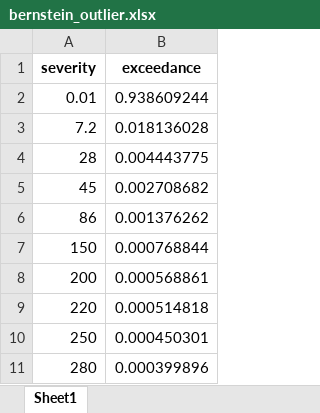
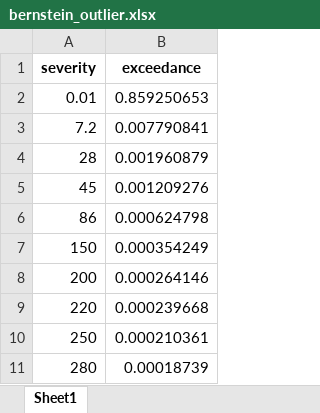
Before and after one commit to DevInnovationLab/pandemic_model_public, an Excel workbook: pandemic-loss-modeling/exceedance_results/bernstein_outlier.xlsx, sheet Sheet1, drawn as a sheet; values as stored, in another font and other column widths than the file's, no borders; the diff names each change by its address in the sheet, - before the commit and + after, or states it on an @@ line.

```diff
--- a/pandemic-loss-modeling/exceedance_results/bernstein_outlier.xlsx (sheet Sheet1)
+++ b/pandemic-loss-modeling/exceedance_results/bernstein_outlier.xlsx (sheet Sheet1)
-B2 (exceedance): 0.938609244
+B2 (exceedance): 0.859250653
-B3 (exceedance): 0.018136028
+B3 (exceedance): 0.007790841
-B4 (exceedance): 0.004443775
+B4 (exceedance): 0.001960879
-B5 (exceedance): 0.002708682
+B5 (exceedance): 0.001209276
-B6 (exceedance): 0.001376262
+B6 (exceedance): 0.000624798
-B7 (exceedance): 0.000768844
+B7 (exceedance): 0.000354249
-B8 (exceedance): 0.000568861
+B8 (exceedance): 0.000264146
-B9 (exceedance): 0.000514818
+B9 (exceedance): 0.000239668
-B10 (exceedance): 0.000450301
+B10 (exceedance): 0.000210361
-B11 (exceedance): 0.000399896
+B11 (exceedance): 0.00018739
```
Also changed, not shown: pandemic-loss-modeling/exceedance_results/bernstein_1600.xlsx, pandemic-loss-modeling/exceedance_results/bernstein_original.xlsx, 29 other files.
